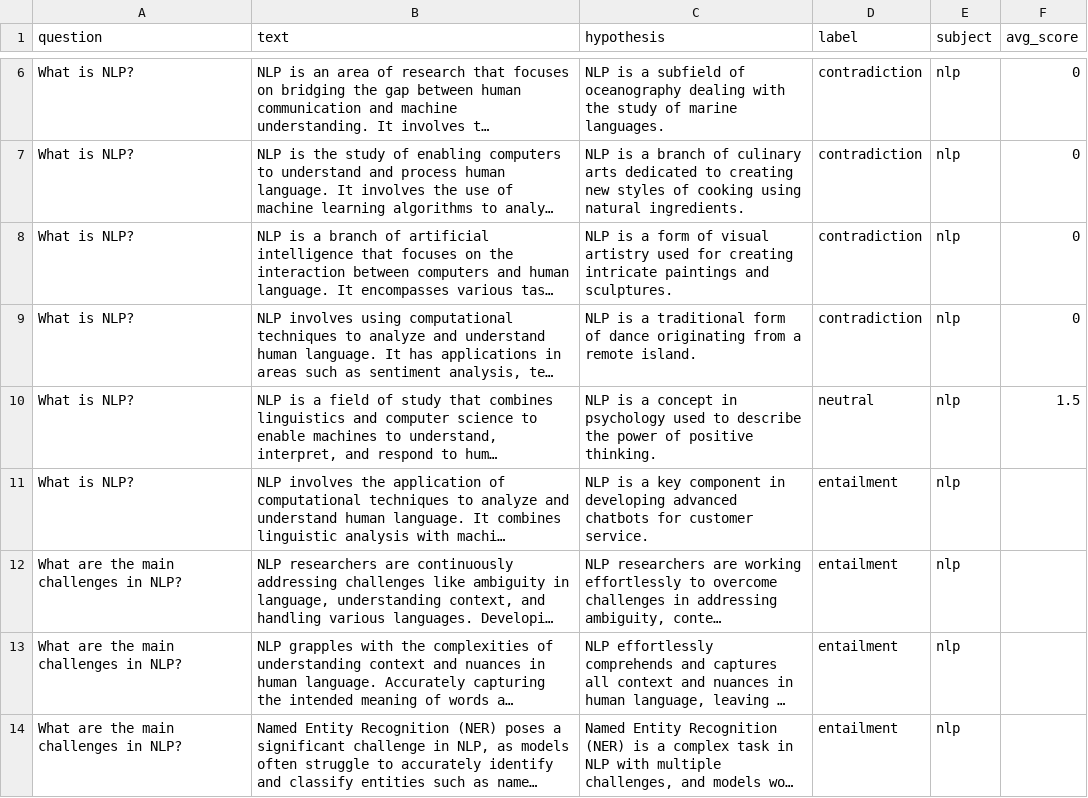
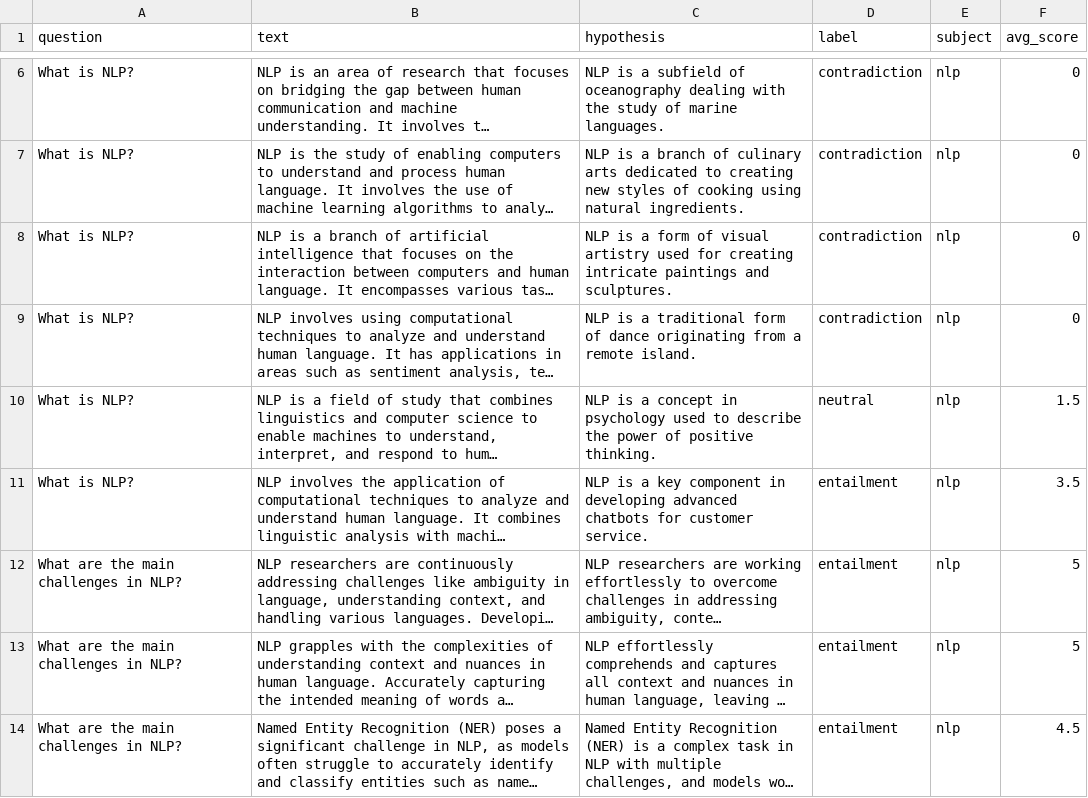
Before and after one commit to mijanur-rahman-40/natural_language_processing, a CSV file: basics/22_sentence_transformer/dataset/data_nlp_nli.csv, drawn as a sheet; only a part is shown, gaps mark what is left out; long unchanged cells end in …; the diff covers the shown part only; the diff names each change by its address in the sheet, - before the commit and + after, or states it on an @@ line.

Commit message:
Updated....

```diff
--- a/basics/22_sentence_transformer/dataset/data_nlp_nli.csv
+++ b/basics/22_sentence_transformer/dataset/data_nlp_nli.csv
-F11 (avg_score): (empty)
+F11 (avg_score): 3.5
-F12:F13 (avg_score): (empty)
+F12:F13 (avg_score): 5
-F14 (avg_score): (empty)
+F14 (avg_score): 4.5
```
Also changed, not shown: 2 added rows and 8 edited cells elsewhere in this file.
